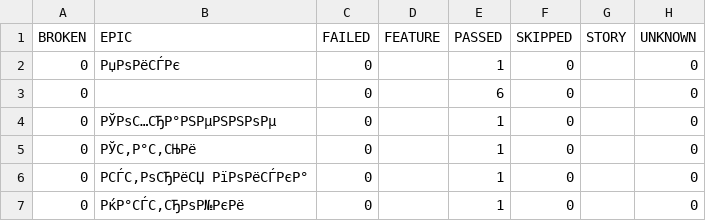
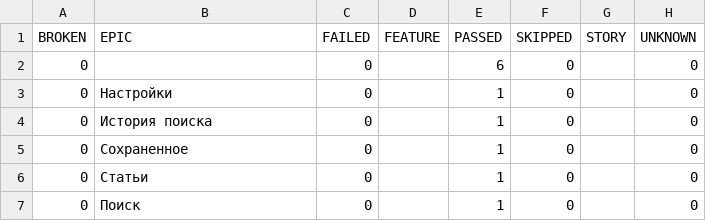
Before and after one commit to CODE-DENYA/wikipedia-mobile-tests, a CSV file: data/behaviors.csv, drawn as a sheet; removed rows and columns are numbered as before the commit, all else as after; the diff names each change by its address in the sheet, - before the commit and + after, or states it on an @@ line.

```diff
--- a/data/behaviors.csv
+++ b/data/behaviors.csv
-row 2: 0 | РџРѕРёСЃРє | 0 |  | 1 | 0 |  | 0
-B3 (EPIC): РЎРѕС…СЂР°РЅРµРЅРЅРѕРµ
+B3 (EPIC): Настройки
+row 4: 0 | История поиска | 0 |  | 1 | 0 |  | 0
-B5 (EPIC): РЎС‚Р°С‚СЊРё
+B5 (EPIC): Сохраненное
-B6 (EPIC): РСЃС‚РѕСЂРёСЏ РїРѕРёСЃРєР°
+B6 (EPIC): Статьи
-B7 (EPIC): РќР°СЃС‚СЂРѕР№РєРё
+B7 (EPIC): Поиск
```
Also changed, not shown: data/suites.csv, 37 other files.
